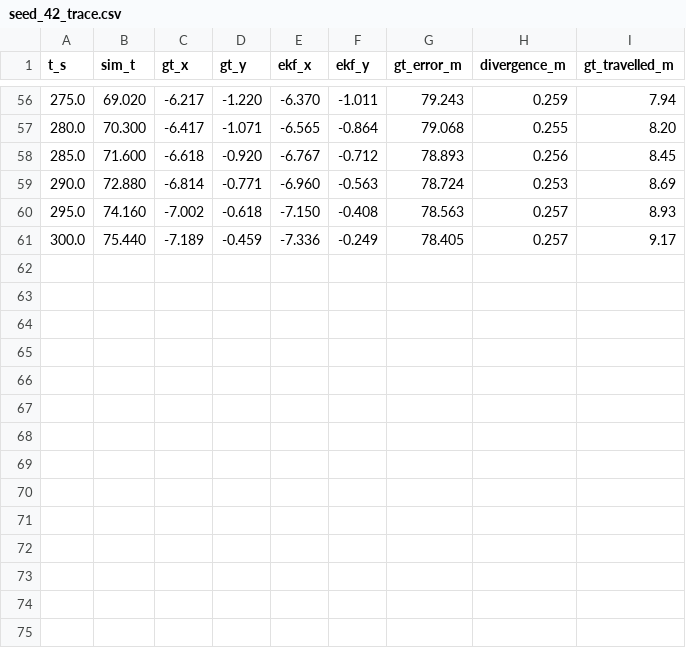
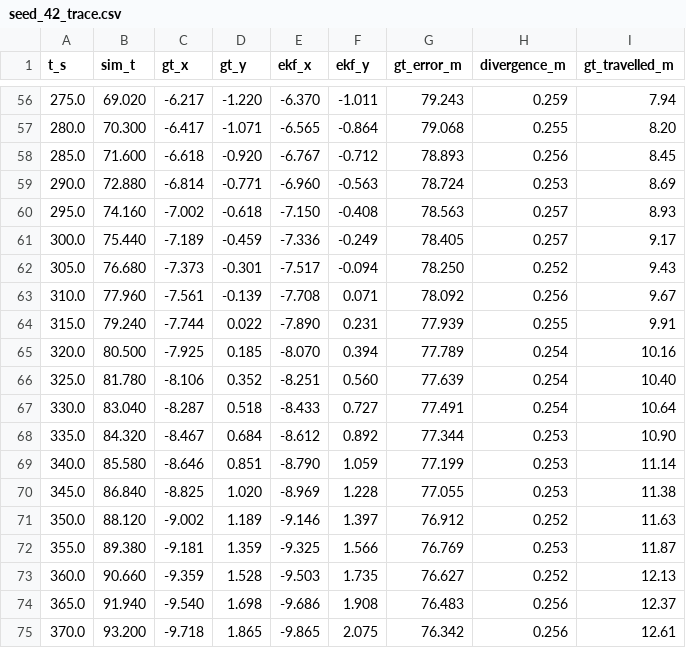
Before and after one commit to Regolith-Project/regolith, a CSV file: terrain_relative_campaign/seed42_trn_off_rep1/seed_42_trace.csv, drawn as a sheet; only a part is shown, gaps mark what is left out.

Commit message:
Raw: seed 42, terrain fix on - PASS, stops 0.68 m from goal, divergence 0.49 m
Third seed. Control arm in progress.

```diff
--- a/terrain_relative_campaign/seed42_trn_off_rep1/seed_42_trace.csv
+++ b/terrain_relative_campaign/seed42_trn_off_rep1/seed_42_trace.csv
@@ -61 +61,15 @@ t_s,sim_t,gt_x,gt_y,ekf_x,ekf_y,gt_error_m,divergence_m,gt_travelled_m
 300.0,75.440,-7.189,-0.459,-7.336,-0.249,78.405,0.257,9.17
+305.0,76.680,-7.373,-0.301,-7.517,-0.094,78.250,0.252,9.43
+310.0,77.960,-7.561,-0.139,-7.708,0.071,78.092,0.256,9.67
+315.0,79.240,-7.744,0.022,-7.890,0.231,77.939,0.255,9.91
+320.0,80.500,-7.925,0.185,-8.070,0.394,77.789,0.254,10.16
+325.0,81.780,-8.106,0.352,-8.251,0.560,77.639,0.254,10.40
+330.0,83.040,-8.287,0.518,-8.433,0.727,77.491,0.254,10.64
+335.0,84.320,-8.467,0.684,-8.612,0.892,77.344,0.253,10.90
+340.0,85.580,-8.646,0.851,-8.790,1.059,77.199,0.253,11.14
+345.0,86.840,-8.825,1.020,-8.969,1.228,77.055,0.253,11.38
+350.0,88.120,-9.002,1.189,-9.146,1.397,76.912,0.252,11.63
+355.0,89.380,-9.181,1.359,-9.325,1.566,76.769,0.253,11.87
+360.0,90.660,-9.359,1.528,-9.503,1.735,76.627,0.252,12.13
+365.0,91.940,-9.540,1.698,-9.686,1.908,76.483,0.256,12.37
+370.0,93.200,-9.718,1.865,-9.865,2.075,76.342,0.256,12.61
```
Also changed, not shown: 2 other files.
